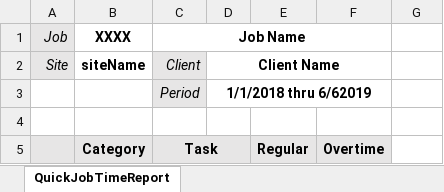
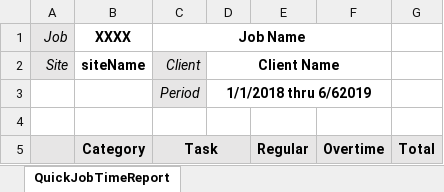
Before and after one commit to Anoobus/orion-web, an Excel workbook: orion.web/docs/QuickJobTimeReport.xlsx, sheet QuickJobTimeReport, drawn as a sheet; values as stored, in another font and other column widths than the file's, no borders; the diff names each change by its address in the sheet, - before the commit and + after, or states it on an @@ line.

Commit message:
sub-total and grand-total on quick job report

```diff
--- a/orion.web/docs/QuickJobTimeReport.xlsx (sheet QuickJobTimeReport)
+++ b/orion.web/docs/QuickJobTimeReport.xlsx (sheet QuickJobTimeReport)
-G5: (empty)
+G5: Total
-G5 fill: none
+G5 fill: #E7E6E6
```
Also changed, not shown: 1 other file.
